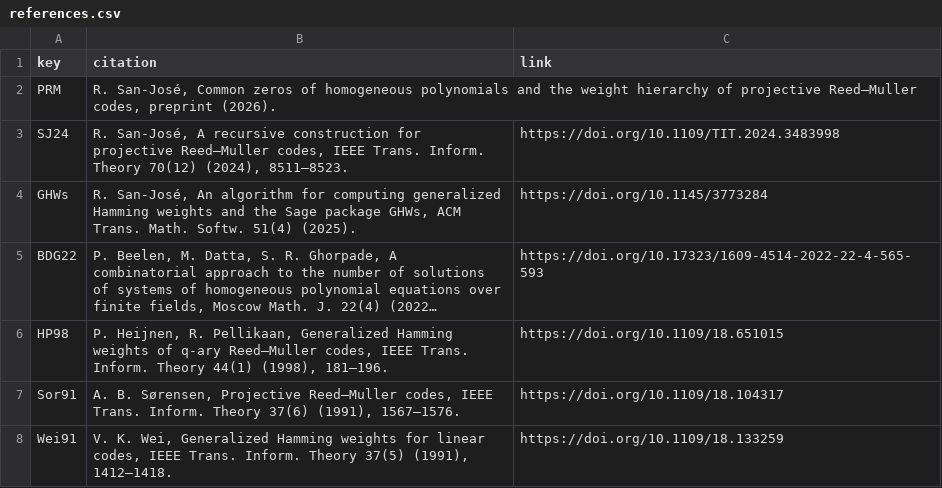
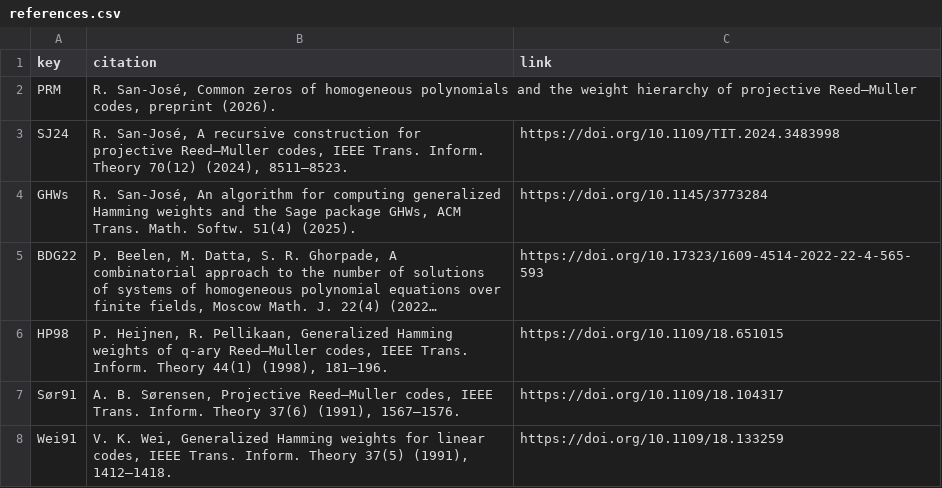
Before and after one commit to RodrigoSanJose/ghw-tables, a CSV file: data/references.csv, drawn as a sheet; long unchanged cells end in …; the diff names each change by its address in the sheet, - before the commit and + after, or states it on an @@ line.

```diff
--- a/data/references.csv
+++ b/data/references.csv
-A7 (key): Sor91
+A7 (key): Sør91
```
Also changed, not shown: 30 other files.
